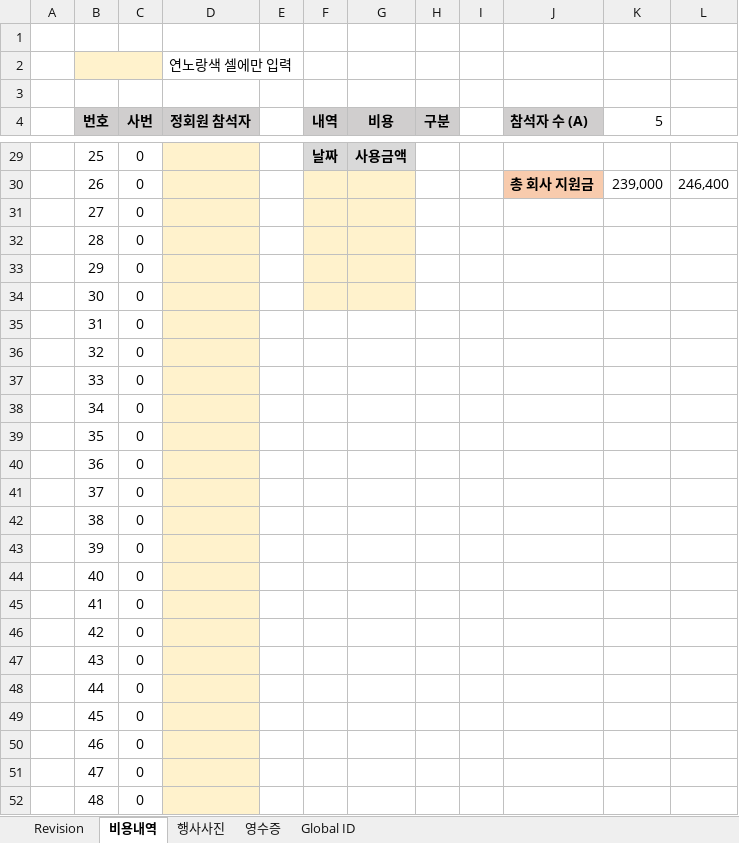
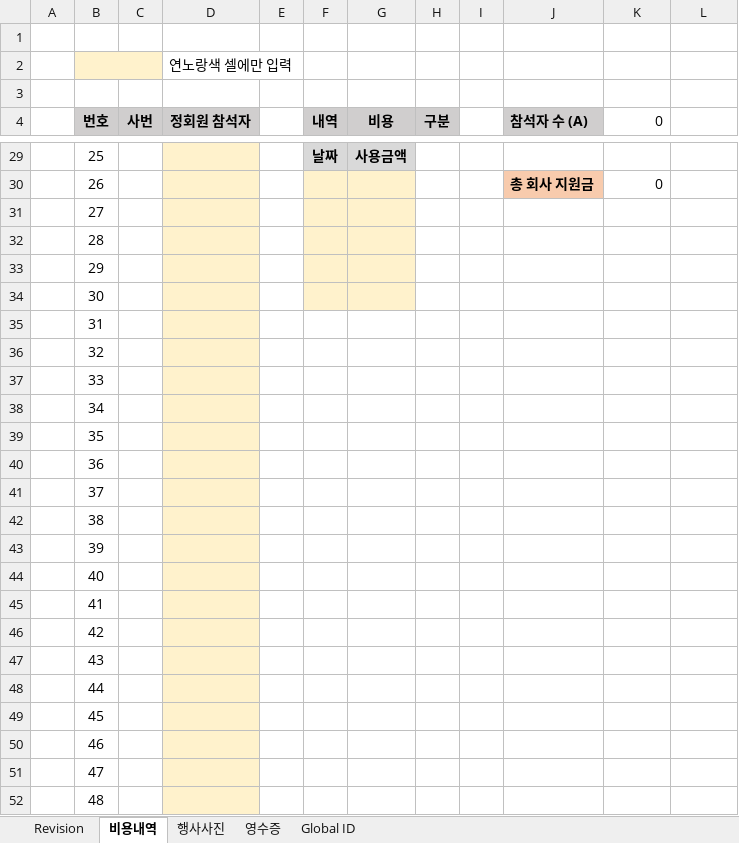
Before and after one commit to gochujangs33-dot/Club-expence, an Excel workbook: assets/클럽비용정산 양식.xlsx, sheet 비용내역, drawn as a sheet; only a part is shown, gaps mark what is left out; values as stored, in another font and other column widths than the file's, no borders; conditional formats not drawn; the diff covers the shown part only; the diff names each change by its address in the sheet, - before the commit and + after, or states it on an @@ line.

```diff
--- a/assets/클럽비용정산 양식.xlsx (sheet 비용내역)
+++ b/assets/클럽비용정산 양식.xlsx (sheet 비용내역)
-K4: 5
+K4: 0
-C29:C52 (사번): 0
+C29:C52 (사번): (empty)
-K30 (0): 239,000
+K30 (0): 0
-L30: 246,400
+L30: (empty)
```
Also changed, not shown: 118 edited cells elsewhere in this sheet, 6 other files.
